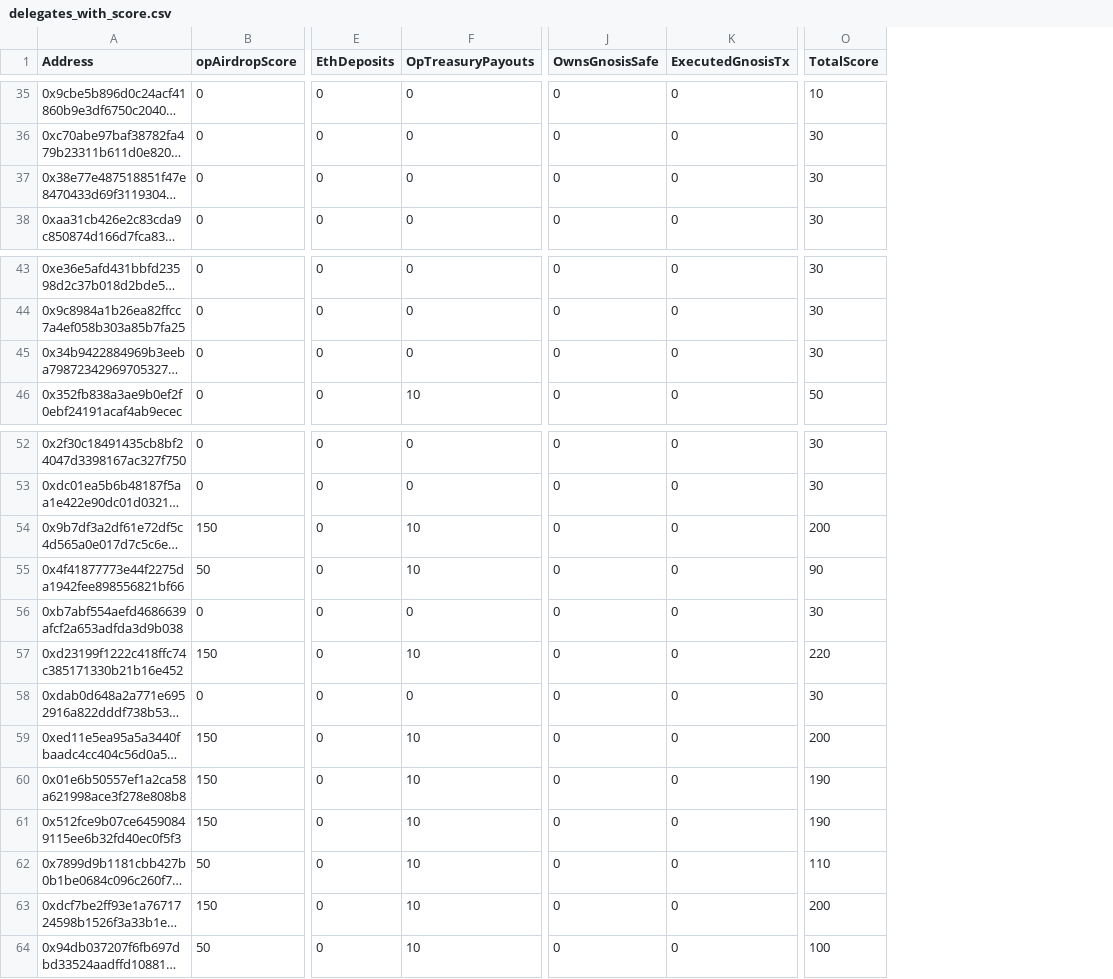
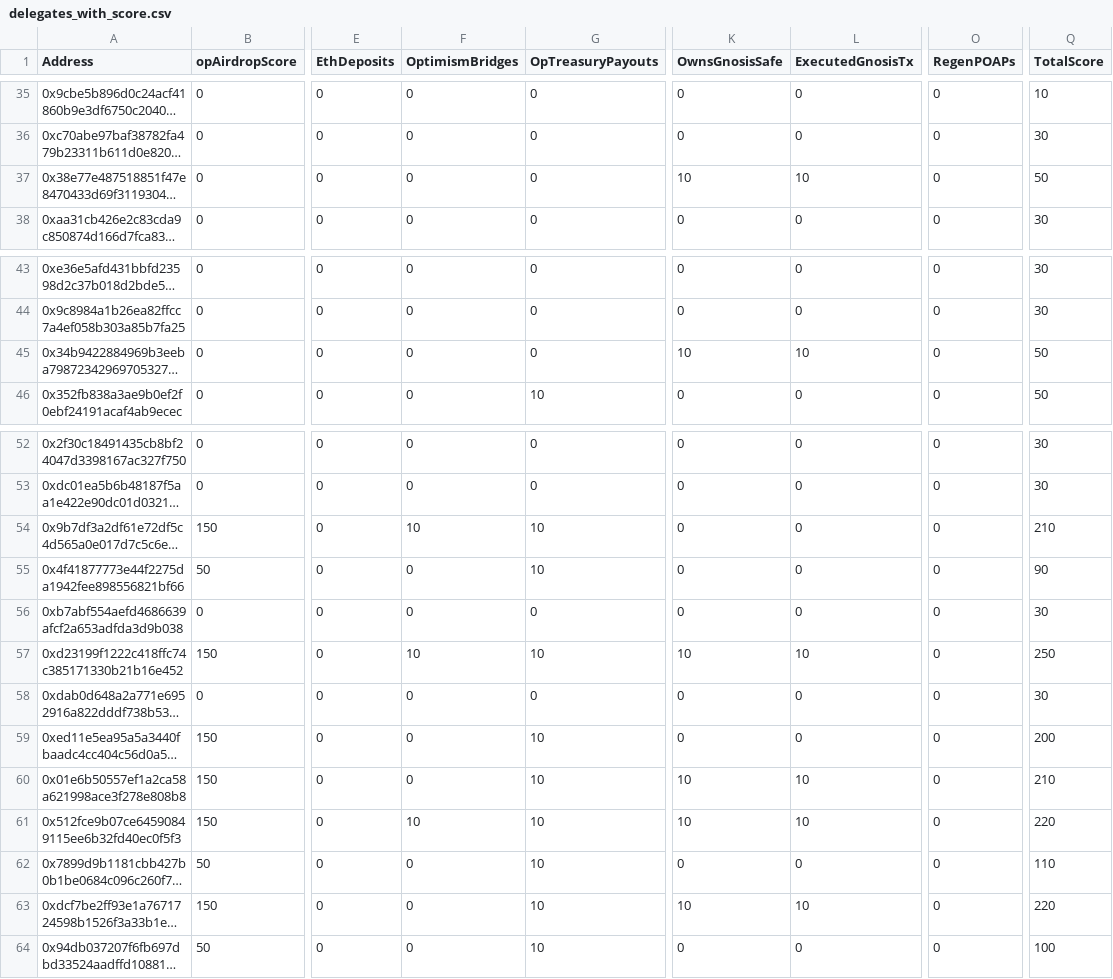
Before and after one commit to vacekj/regenscore, a CSV file: delegates_with_score.csv, drawn as a sheet; only a part is shown, gaps mark what is left out; long unchanged cells end in …; addresses are those after the commit; the diff covers the shown part only; the diff names each change by its address in the sheet, - before the commit and + after, or states it on an @@ line.

Commit message:
feat: adds regenscore + op bridges

```diff
--- a/delegates_with_score.csv
+++ b/delegates_with_score.csv
+column F (OptimismBridges), rows 35-38: all 0; rows 43-46: all 0; rows 52-64: 0 | 0 | 10 | 0 | 0 | 10 | 0 | 0 | 0 | 10 | 0 | 0 | 0
+column O (RegenPOAPs), rows 35-38: all 0; rows 43-46: all 0; rows 52-64: all 0
-K37 (OwnsGnosisSafe): 0
+K37 (OwnsGnosisSafe): 10
-L37 (ExecutedGnosisTx): 0
+L37 (ExecutedGnosisTx): 10
-Q37 (TotalScore): 30
+Q37 (TotalScore): 50
-K45 (OwnsGnosisSafe): 0
+K45 (OwnsGnosisSafe): 10
-L45 (ExecutedGnosisTx): 0
+L45 (ExecutedGnosisTx): 10
-Q45 (TotalScore): 30
+Q45 (TotalScore): 50
-Q54 (TotalScore): 200
+Q54 (TotalScore): 210
-K57 (OwnsGnosisSafe): 0
+K57 (OwnsGnosisSafe): 10
-L57 (ExecutedGnosisTx): 0
+L57 (ExecutedGnosisTx): 10
-Q57 (TotalScore): 220
+Q57 (TotalScore): 250
-K60:K61 (OwnsGnosisSafe): 0
+K60:K61 (OwnsGnosisSafe): 10
-L60:L61 (ExecutedGnosisTx): 0
+L60:L61 (ExecutedGnosisTx): 10
-Q60 (TotalScore): 190
+Q60 (TotalScore): 210
-Q61 (TotalScore): 190
+Q61 (TotalScore): 220
-K63 (OwnsGnosisSafe): 0
+K63 (OwnsGnosisSafe): 10
-L63 (ExecutedGnosisTx): 0
+L63 (ExecutedGnosisTx): 10
-Q63 (TotalScore): 200
+Q63 (TotalScore): 220
```
Also changed, not shown: 17 edited cells elsewhere in this file, 6 other files.
